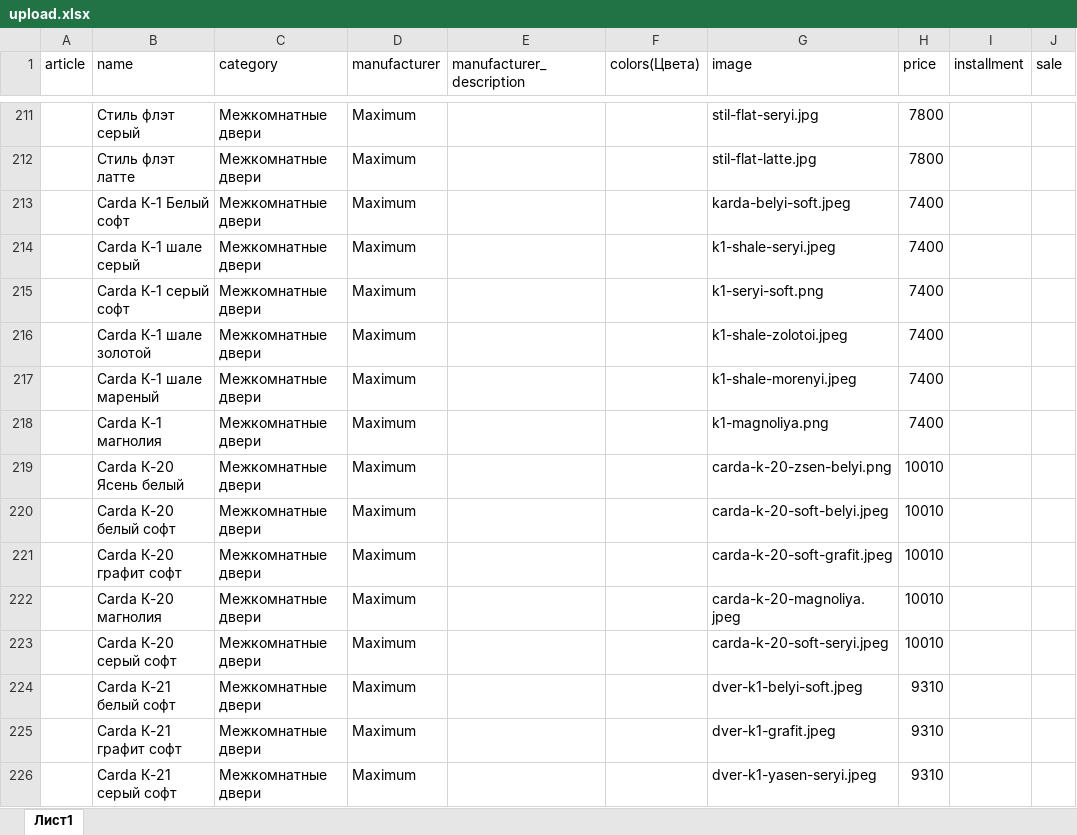
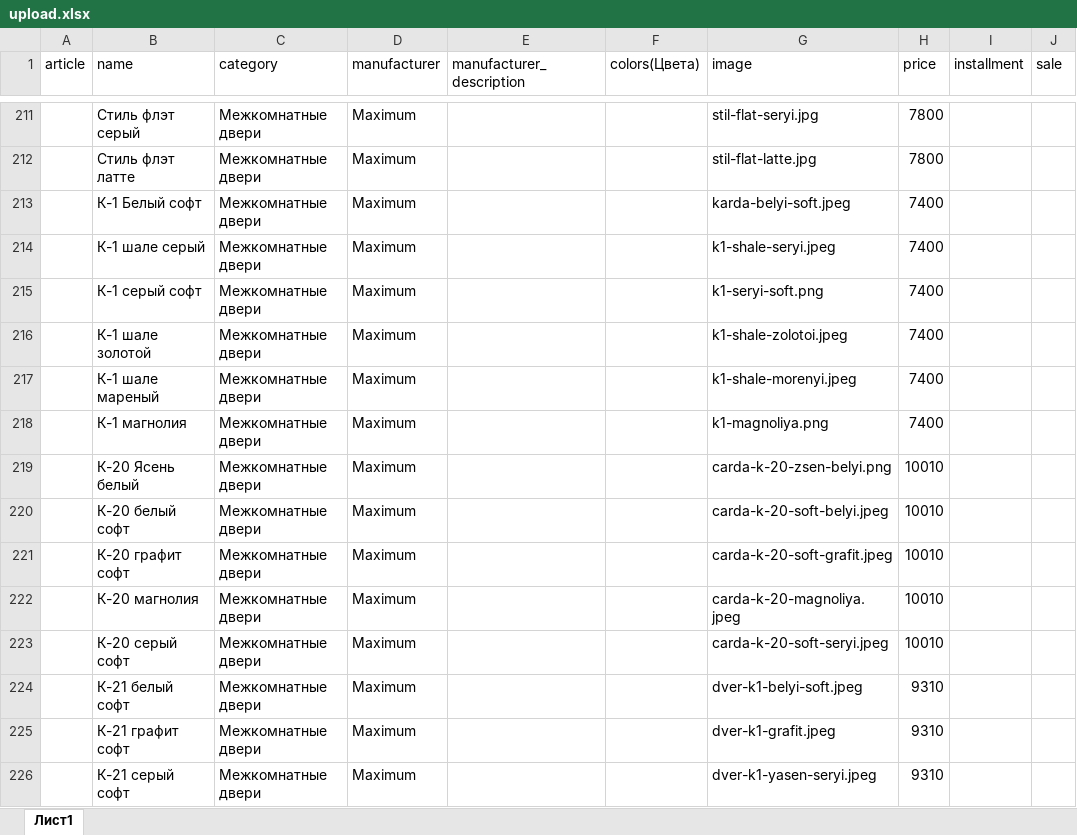
Before and after one commit to avroratomsk/maximum_doors, an Excel workbook: main/upload/upload.xlsx, sheet Лист1, drawn as a sheet; only a part is shown, gaps mark what is left out; values as stored, in another font and other column widths than the file's, no borders; charts and pictures and conditional formats not drawn; the diff covers the shown part only; the diff names each change by its address in the sheet, - before the commit and + after, or states it on an @@ line.

```diff
--- a/main/upload/upload.xlsx (sheet Лист1)
+++ b/main/upload/upload.xlsx (sheet Лист1)
-B213 (name): Carda К-1 Белый софт
+B213 (name): К-1 Белый софт
-B214 (name): Carda К-1 шале серый
+B214 (name): К-1 шале серый
-B215 (name): Carda К-1 серый софт
+B215 (name): К-1 серый софт
-B216 (name): Carda К-1 шале золотой
+B216 (name): К-1 шале золотой
-B217 (name): Carda К-1 шале мареный
+B217 (name): К-1 шале мареный
-B218 (name): Carda К-1 магнолия
+B218 (name): К-1 магнолия
-B219 (name): Carda К-20 Ясень белый
+B219 (name): К-20 Ясень белый
-B220 (name): Carda К-20 белый софт
+B220 (name): К-20 белый софт
-B221 (name): Carda К-20 графит софт
+B221 (name): К-20 графит софт
-B222 (name): Carda К-20 магнолия
+B222 (name): К-20 магнолия
-B223 (name): Carda К-20 серый софт
+B223 (name): К-20 серый софт
-B224 (name): Carda К-21 белый софт
+B224 (name): К-21 белый софт
-B225 (name): Carda К-21 графит софт
+B225 (name): К-21 графит софт
-B226 (name): Carda К-21 серый софт
+B226 (name): К-21 серый софт
```
Also changed, not shown: 75 edited cells elsewhere in this sheet, 4 other files.
